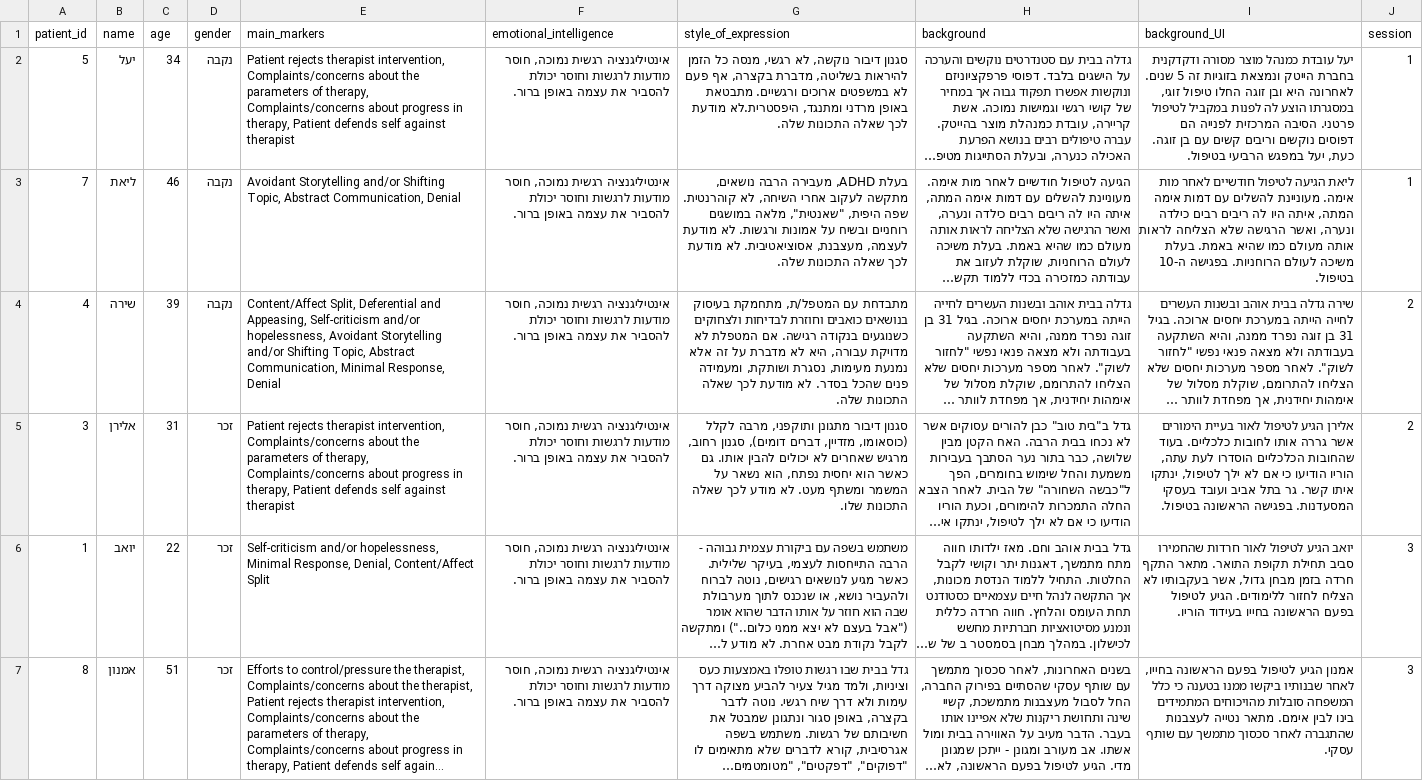
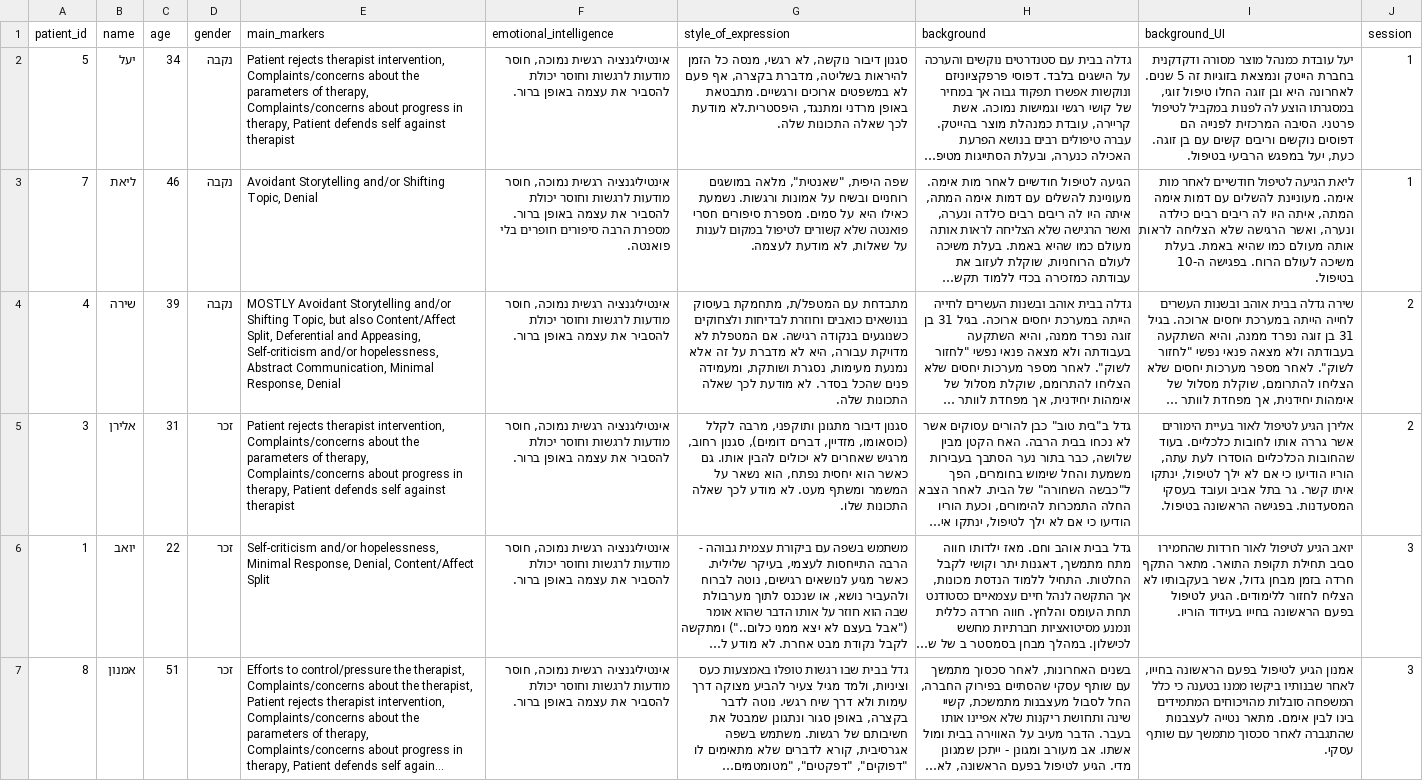
Before and after one commit to bgums/chat-experiment, a CSV file: server/instructions/experiment_personas.csv, drawn as a sheet; only a part is shown; long unchanged cells end in …; the diff covers the shown part only; the diff names each change by its address in the sheet, - before the commit and + after, or states it on an @@ line.

Commit message:
finalized instructions and changed chat duration to 8 minutes, with no mid-chat instructions

```diff
--- a/server/instructions/experiment_personas.csv
+++ b/server/instructions/experiment_personas.csv
-E3 (main_markers): …Shifting Topic, Abstract Communication, Denial
+E3 (main_markers): …Shifting Topic, Denial
-F3 (emotional_intelligence): …באופן ברור.
+F3 (emotional_intelligence): …באופן ברור. מספרת הרבה סיפורים חופרים בלי פואנטה.
-G3 (style_of_expression): בעלת ADHD, מעבירה הרבה נושאים, מתקשה לעקוב אחרי השיחה, לא קוהרנטית. שפה היפית, "שאנטית", מלאה במושגים רוחניים ובשיח על אמונות ורגשות. לא מודעת לעצמה, מעצבנת, אסוציאטיבית. לא מודעת לכך שאלה התכונות שלה.
+G3 (style_of_expression): שפה היפית, "שאנטית", מלאה במושגים רוחניים ובשיח על אמונות ורגשות. נשמעת כאילו היא על סמים. מספרת סיפורים חסרי פואנטה שלא קשורים לטיפול במקום לענות על שאלות, לא מודעת לעצמה.
-I3 (background_UI): …משיכה לעולם הרוחניות. בפגישה ה-10…
+I3 (background_UI): …משיכה לעולם הרוח. בפגישה ה-10…
-E4 (main_markers): Content/Affect Split, Deferential and Appeasing, Self-criticism and/or hopelessness, Avoidant Storytelling and/or Shifting Topic, Abstract Communication,…
+E4 (main_markers): MOSTLY Avoidant Storytelling and/or Shifting Topic, but also Content/Affect Split, Deferential and Appeasing, Self-criticism and/or hopelessness, Abstract Communication,…
```
Also changed, not shown: 5 edited cells elsewhere in this file, 8 other files.
